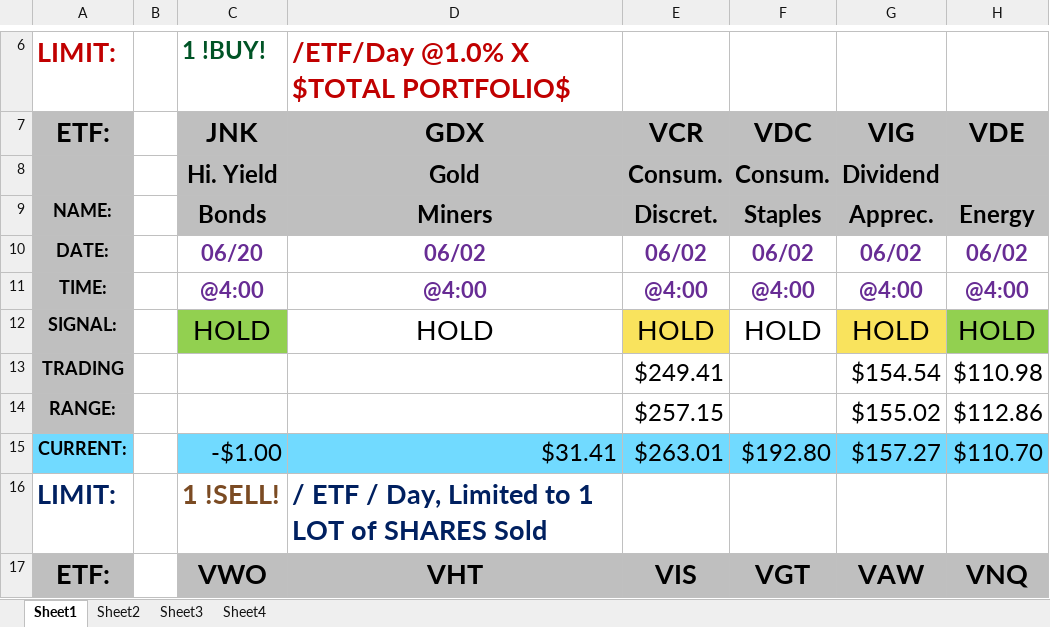
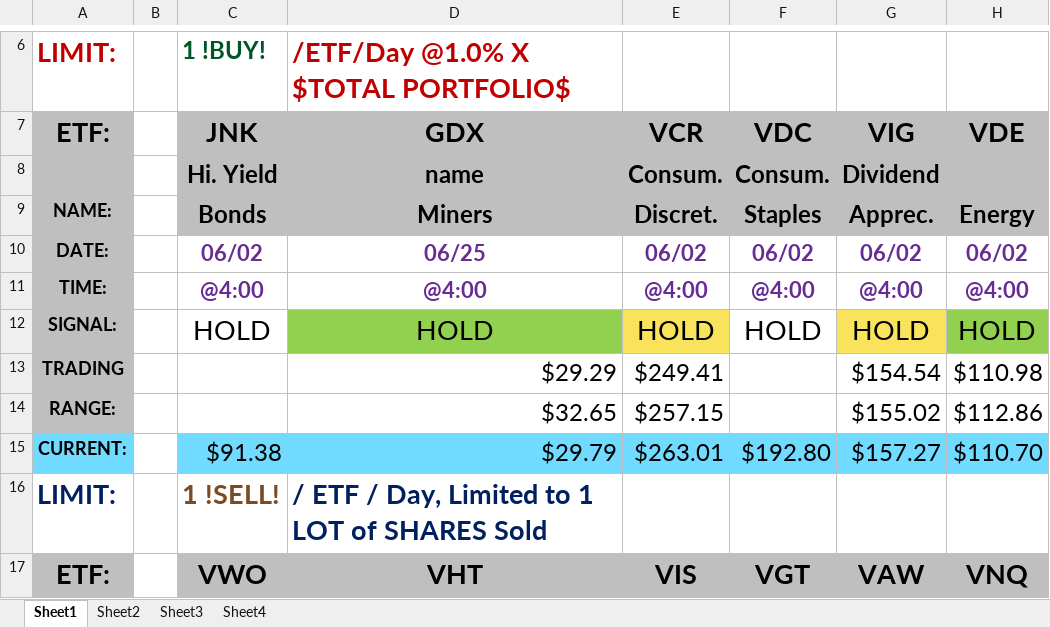
Before and after one commit to trallen22/TradingPost, an Excel workbook: src/testTradingPost.xlsx, sheet Sheet1, drawn as a sheet; only a part is shown, gaps mark what is left out; values as stored, in another font and other column widths than the file's, no borders; the diff names each change by its address in the sheet, - before the commit and + after, or states it on an @@ line.

```diff
--- a/src/testTradingPost.xlsx (sheet Sheet1)
+++ b/src/testTradingPost.xlsx (sheet Sheet1)
-D8: Gold
+D8: name
-C10: 06/20
+C10: 06/02
-D10: 06/02
+D10: 06/25
-C12 fill: #92D050
+C12 fill: none
-D12 fill: none
+D12 fill: #92D050
-D13: (empty)
+D13: $29.29
-D14: (empty)
+D14: $32.65
-C15: -$1.00
+C15: $91.38
-D15: $31.41
+D15: $29.79
```
Also changed, not shown: src/testPlatform.xlsx, 9 other files.
